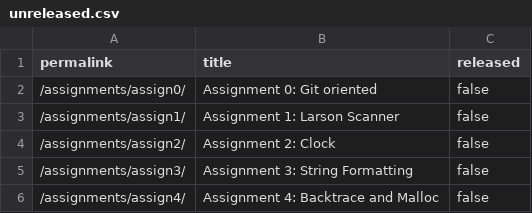
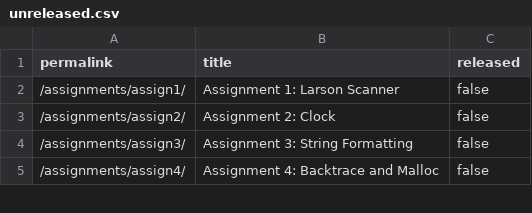
Before and after one commit to cs107e/courseware, a CSV file: _data/unreleased.csv, drawn as a sheet; only a part is shown; the diff names each change by its address in the sheet, - before the commit and + after, or states it on an @@ line.

Commit message:
releasing assign0, finishing touches to new questions commit b26f5dc7df79b46339ee59a03f2c71f723d7fd27 Author: Ben Ruland <blruland@stanford.edu> Date:   Fri Sep 27 20:21:17 2024 -0700
    releasing assign0, finishing touches to new questions

```diff
--- a/_data/unreleased.csv
+++ b/_data/unreleased.csv
-row 2: /assignments/assign0/ | Assignment 0: Git oriented | false
```
Also changed, not shown: 1 other file.
